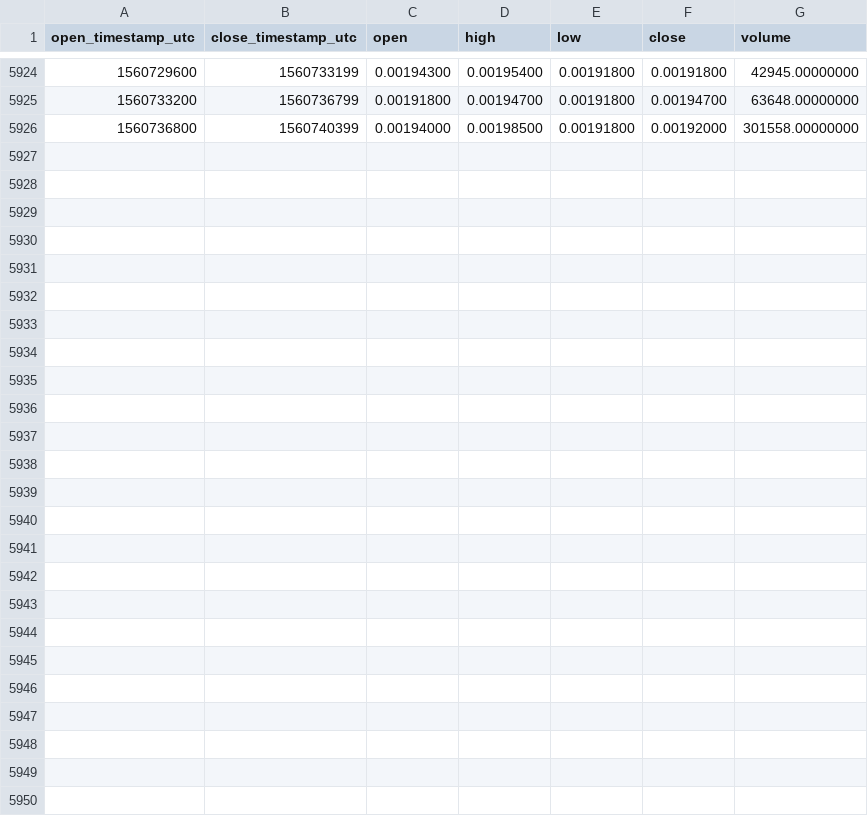
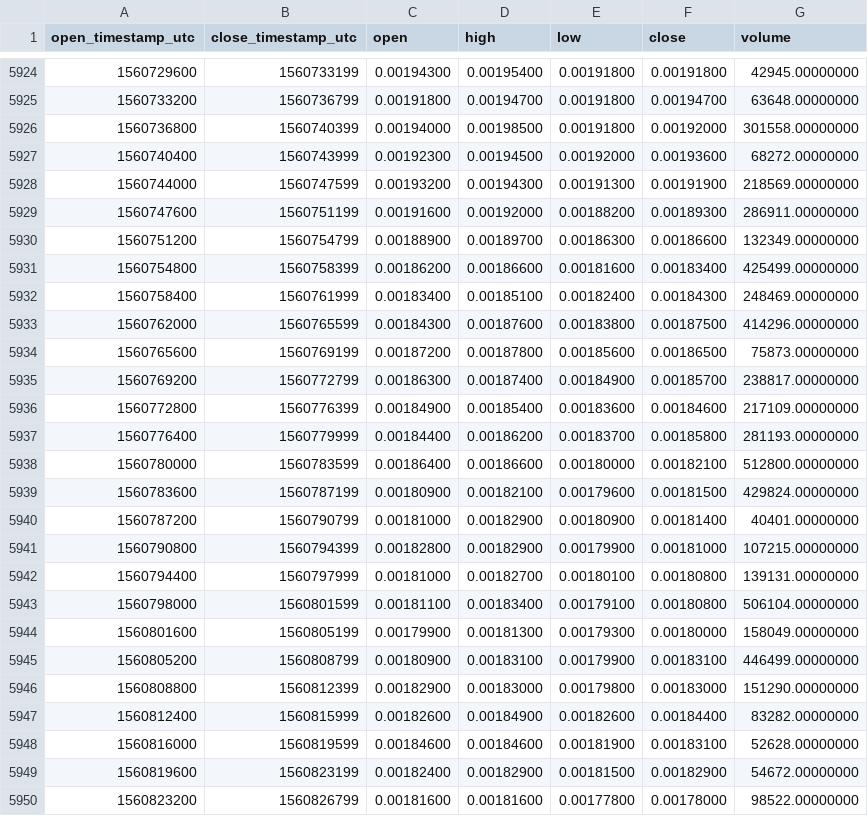
Before and after one commit to cryptobigbro/binance-RVNBNB, a CSV file: binance-RVNBNB-1h.csv, drawn as a sheet; only a part is shown, gaps mark what is left out; the diff names each change by its address in the sheet, - before the commit and + after, or states it on an @@ line.

Commit message:
Update OHLCV data.

```diff
--- a/binance-RVNBNB-1h.csv
+++ b/binance-RVNBNB-1h.csv
+row 5927: 1560740400 | 1560743999 | 0.00192300 | 0.00194500 | 0.00192000 | 0.00193600 | 68272.00000000
+row 5928: 1560744000 | 1560747599 | 0.00193200 | 0.00194300 | 0.00191300 | 0.00191900 | 218569.00000000
+row 5929: 1560747600 | 1560751199 | 0.00191600 | 0.00192000 | 0.00188200 | 0.00189300 | 286911.00000000
+row 5930: 1560751200 | 1560754799 | 0.00188900 | 0.00189700 | 0.00186300 | 0.00186600 | 132349.00000000
+row 5931: 1560754800 | 1560758399 | 0.00186200 | 0.00186600 | 0.00181600 | 0.00183400 | 425499.00000000
+row 5932: 1560758400 | 1560761999 | 0.00183400 | 0.00185100 | 0.00182400 | 0.00184300 | 248469.00000000
+row 5933: 1560762000 | 1560765599 | 0.00184300 | 0.00187600 | 0.00183800 | 0.00187500 | 414296.00000000
+row 5934: 1560765600 | 1560769199 | 0.00187200 | 0.00187800 | 0.00185600 | 0.00186500 | 75873.00000000
+row 5935: 1560769200 | 1560772799 | 0.00186300 | 0.00187400 | 0.00184900 | 0.00185700 | 238817.00000000
+row 5936: 1560772800 | 1560776399 | 0.00184900 | 0.00185400 | 0.00183600 | 0.00184600 | 217109.00000000
+row 5937: 1560776400 | 1560779999 | 0.00184400 | 0.00186200 | 0.00183700 | 0.00185800 | 281193.00000000
+row 5938: 1560780000 | 1560783599 | 0.00186400 | 0.00186600 | 0.00180000 | 0.00182100 | 512800.00000000
+row 5939: 1560783600 | 1560787199 | 0.00180900 | 0.00182100 | 0.00179600 | 0.00181500 | 429824.00000000
+row 5940: 1560787200 | 1560790799 | 0.00181000 | 0.00182900 | 0.00180900 | 0.00181400 | 40401.00000000
+row 5941: 1560790800 | 1560794399 | 0.00182800 | 0.00182900 | 0.00179900 | 0.00181000 | 107215.00000000
+row 5942: 1560794400 | 1560797999 | 0.00181000 | 0.00182700 | 0.00180100 | 0.00180800 | 139131.00000000
+row 5943: 1560798000 | 1560801599 | 0.00181100 | 0.00183400 | 0.00179100 | 0.00180800 | 506104.00000000
+row 5944: 1560801600 | 1560805199 | 0.00179900 | 0.00181300 | 0.00179300 | 0.00180000 | 158049.00000000
+row 5945: 1560805200 | 1560808799 | 0.00180900 | 0.00183100 | 0.00179900 | 0.00183100 | 446499.00000000
+row 5946: 1560808800 | 1560812399 | 0.00182900 | 0.00183000 | 0.00179800 | 0.00183000 | 151290.00000000
+row 5947: 1560812400 | 1560815999 | 0.00182600 | 0.00184900 | 0.00182600 | 0.00184400 | 83282.00000000
+row 5948: 1560816000 | 1560819599 | 0.00184600 | 0.00184600 | 0.00181900 | 0.00183100 | 52628.00000000
+row 5949: 1560819600 | 1560823199 | 0.00182400 | 0.00182900 | 0.00181500 | 0.00182900 | 54672.00000000
+row 5950: 1560823200 | 1560826799 | 0.00181600 | 0.00181600 | 0.00177800 | 0.00178000 | 98522.00000000
```
Also changed, not shown: binance-RVNBNB-1d.csv.
